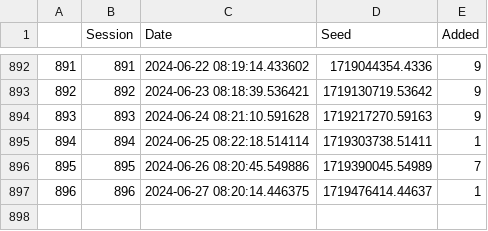
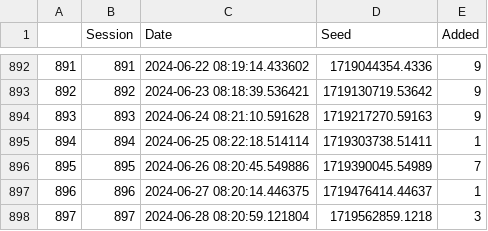
Before and after one commit to JavRoNu/tryout_actions, a CSV file: data/sesinfo.csv, drawn as a sheet; only a part is shown, gaps mark what is left out.

```diff
--- a/data/sesinfo.csv
+++ b/data/sesinfo.csv
@@ -897 +897,2 @@
 "896",896,"2024-06-27 08:20:14.446375",1719476414.44637,1
+"897",897,"2024-06-28 08:20:59.121804",1719562859.1218,3
```
Also changed, not shown: data/matrix.csv, 4 other files.
